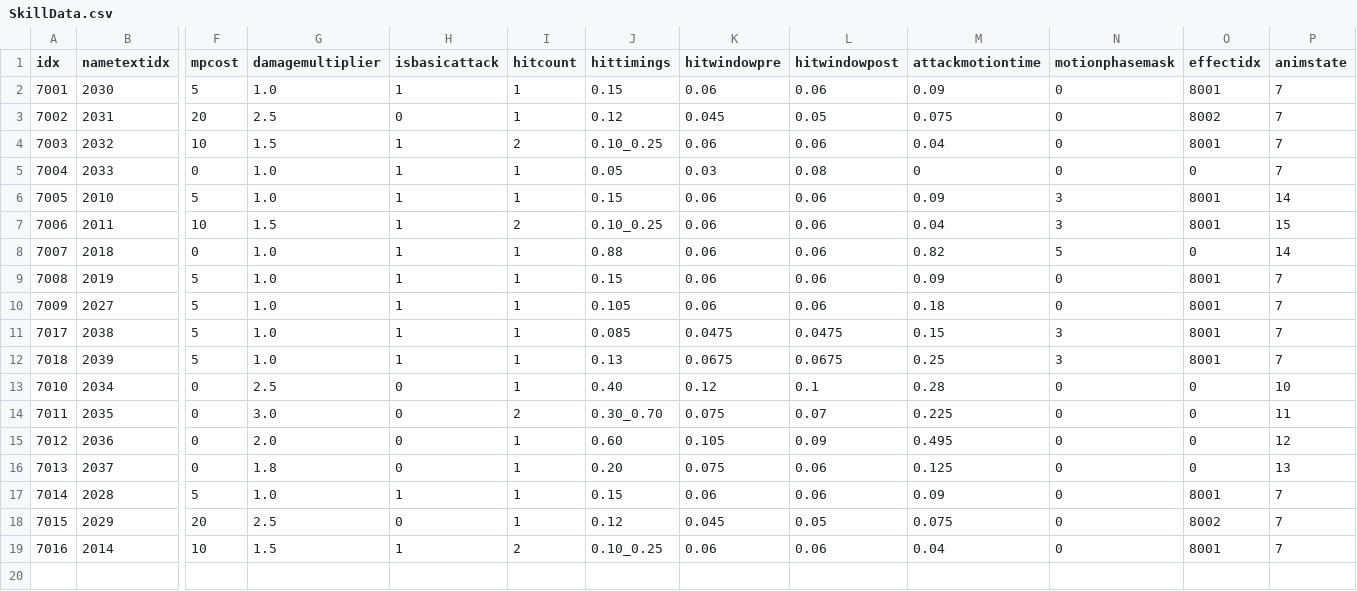
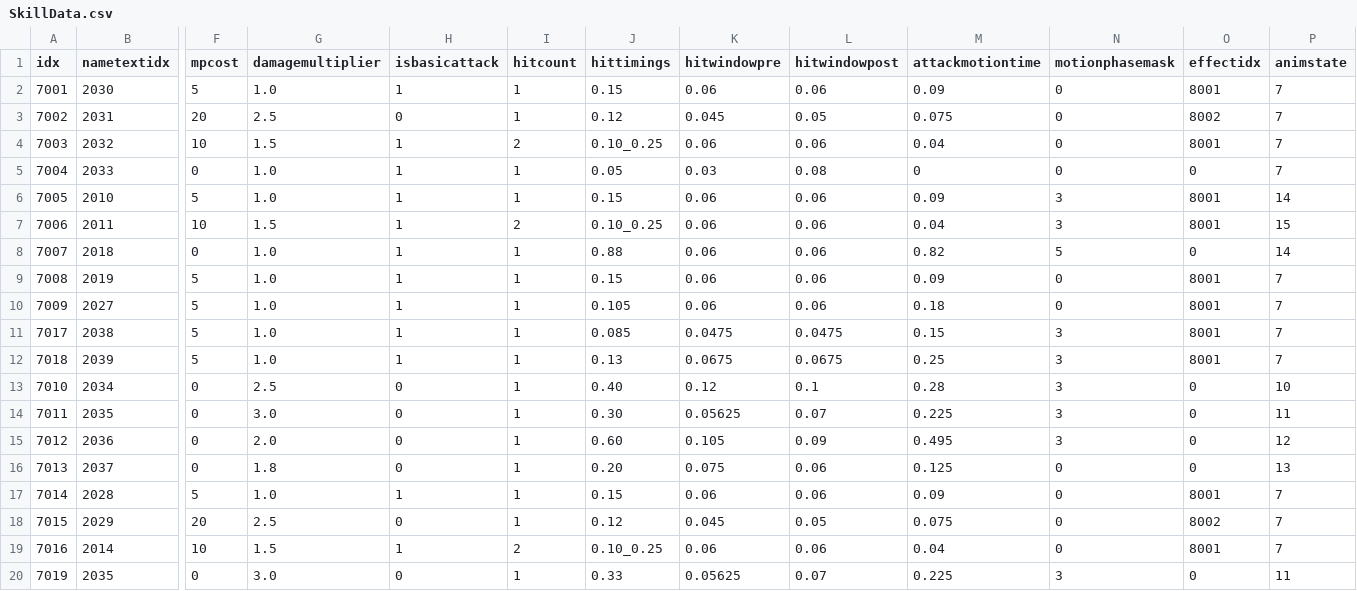
Before and after one commit to KangSungKyu/TP2, a CSV file: Assets/Datas/SkillData.csv, drawn as a sheet; only a part is shown, gaps mark what is left out; rows hold the shown columns only; the diff names each change by its address in the sheet, - before the commit and + after, or states it on an @@ line.

Commit message:
feat(combat): finalize attack patterns and HUD integration

```diff
--- a/Assets/Datas/SkillData.csv
+++ b/Assets/Datas/SkillData.csv
-N13:N15 (motionphasemask): 0
+N13:N15 (motionphasemask): 3
-I14 (hitcount): 2
+I14 (hitcount): 1
-J14 (hittimings): 0.30_0.70
+J14 (hittimings): 0.30
-K14 (hitwindowpre): 0.075
+K14 (hitwindowpre): 0.05625
+row 20: 7019 | 2035 | 0 | 3.0 | 0 | 1 | 0.33 | 0.05625 | 0.07 | 0.225 | 3 | 0 | 11
```
Also changed, not shown: Assets/Datas/EffectData.csv, Assets/Datas/MonsterBaseData.csv, 48 other files.
